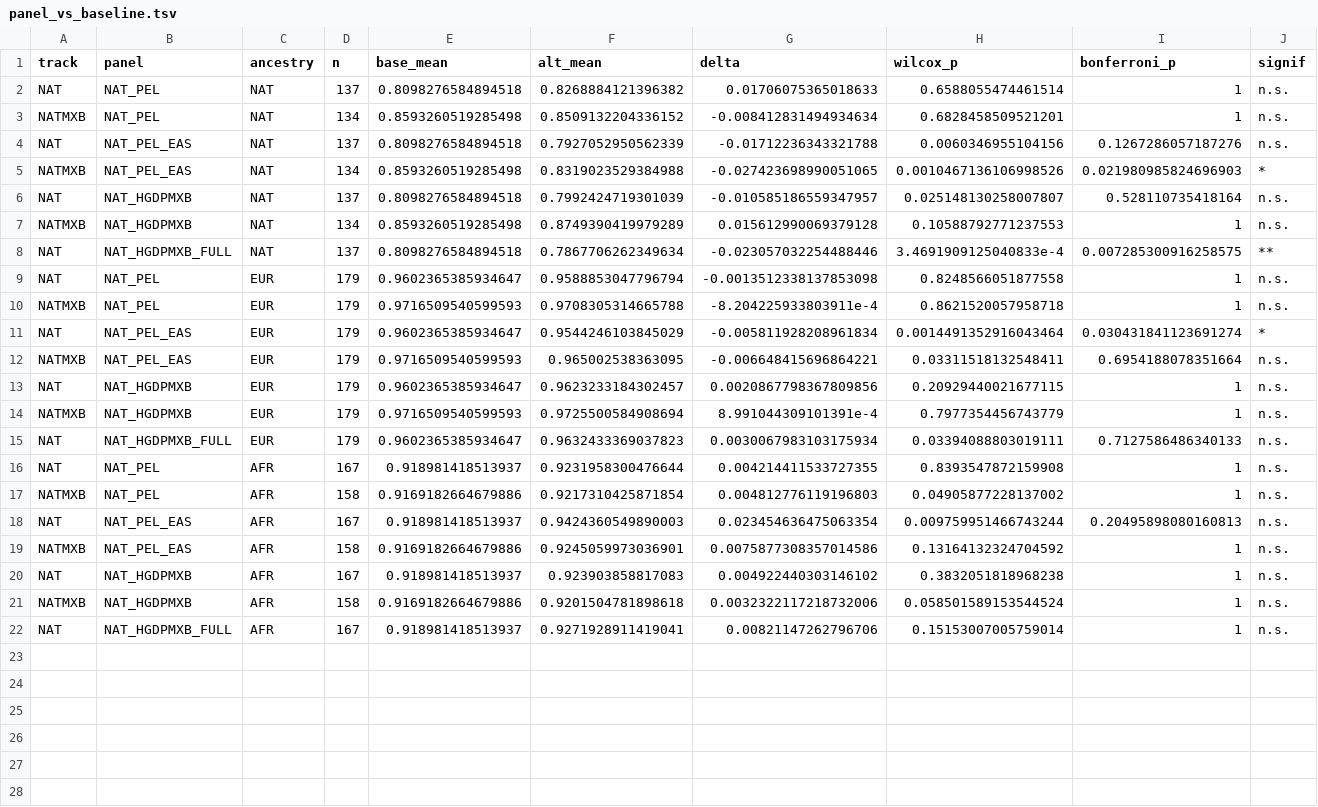
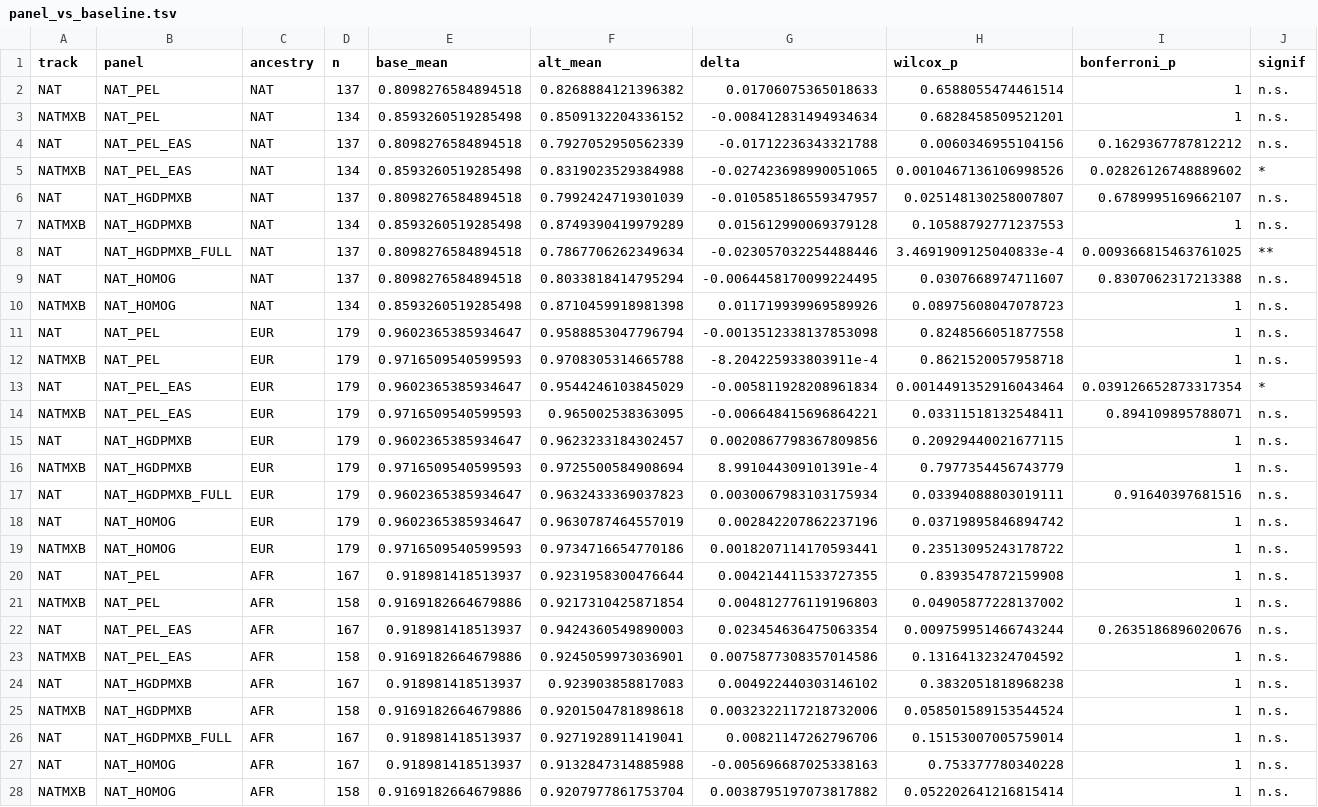
Before and after one commit to chrisrob3312/LAI-sims-accuracy, a TSV file: results/accuracy_pilot_chip_gsa/panel_vs_baseline.tsv, drawn as a sheet.

```diff
--- a/results/accuracy_pilot_chip_gsa/panel_vs_baseline.tsv
+++ b/results/accuracy_pilot_chip_gsa/panel_vs_baseline.tsv
@@ -3,17 +3,21 @@ NAT	NAT_PEL	NAT	137	0.8098276584894518	0.8268884121396382	0.01706075365018633	0.
 NATMXB	NAT_PEL	NAT	134	0.8593260519285498	0.8509132204336152	-0.008412831494934634	0.6828458509521201	1	n.s.
-NAT	NAT_PEL_EAS	NAT	137	0.8098276584894518	0.7927052950562339	-0.01712236343321788	0.0060346955104156	0.1267286057187276	n.s.
-NATMXB	NAT_PEL_EAS	NAT	134	0.8593260519285498	0.8319023529384988	-0.027423698990051065	0.0010467136106998526	0.021980985824696903	*
-NAT	NAT_HGDPMXB	NAT	137	0.8098276584894518	0.7992424719301039	-0.010585186559347957	0.025148130258007807	0.528110735418164	n.s.
+NAT	NAT_PEL_EAS	NAT	137	0.8098276584894518	0.7927052950562339	-0.01712236343321788	0.0060346955104156	0.1629367787812212	n.s.
+NATMXB	NAT_PEL_EAS	NAT	134	0.8593260519285498	0.8319023529384988	-0.027423698990051065	0.0010467136106998526	0.02826126748889602	*
+NAT	NAT_HGDPMXB	NAT	137	0.8098276584894518	0.7992424719301039	-0.010585186559347957	0.025148130258007807	0.6789995169662107	n.s.
 NATMXB	NAT_HGDPMXB	NAT	134	0.8593260519285498	0.8749390419979289	0.015612990069379128	0.10588792771237553	1	n.s.
-NAT	NAT_HGDPMXB_FULL	NAT	137	0.8098276584894518	0.7867706262349634	-0.023057032254488446	3.4691909125040833e-4	0.007285300916258575	**
+NAT	NAT_HGDPMXB_FULL	NAT	137	0.8098276584894518	0.7867706262349634	-0.023057032254488446	3.4691909125040833e-4	0.009366815463761025	**
+NAT	NAT_HOMOG	NAT	137	0.8098276584894518	0.8033818414795294	-0.0064458170099224495	0.0307668974711607	0.8307062317213388	n.s.
+NATMXB	NAT_HOMOG	NAT	134	0.8593260519285498	0.8710459918981398	0.011719939969589926	0.08975608047078723	1	n.s.
 NAT	NAT_PEL	EUR	179	0.9602365385934647	0.9588853047796794	-0.0013512338137853098	0.8248566051877558	1	n.s.
 NATMXB	NAT_PEL	EUR	179	0.9716509540599593	0.9708305314665788	-8.204225933803911e-4	0.8621520057958718	1	n.s.
-NAT	NAT_PEL_EAS	EUR	179	0.9602365385934647	0.9544246103845029	-0.005811928208961834	0.0014491352916043464	0.030431841123691274	*
-NATMXB	NAT_PEL_EAS	EUR	179	0.9716509540599593	0.965002538363095	-0.006648415696864221	0.03311518132548411	0.6954188078351664	n.s.
+NAT	NAT_PEL_EAS	EUR	179	0.9602365385934647	0.9544246103845029	-0.005811928208961834	0.0014491352916043464	0.039126652873317354	*
+NATMXB	NAT_PEL_EAS	EUR	179	0.9716509540599593	0.965002538363095	-0.006648415696864221	0.03311518132548411	0.894109895788071	n.s.
 NAT	NAT_HGDPMXB	EUR	179	0.9602365385934647	0.9623233184302457	0.0020867798367809856	0.20929440021677115	1	n.s.
 NATMXB	NAT_HGDPMXB	EUR	179	0.9716509540599593	0.9725500584908694	8.991044309101391e-4	0.7977354456743779	1	n.s.
-NAT	NAT_HGDPMXB_FULL	EUR	179	0.9602365385934647	0.9632433369037823	0.0030067983103175934	0.03394088803019111	0.7127586486340133	n.s.
+NAT	NAT_HGDPMXB_FULL	EUR	179	0.9602365385934647	0.9632433369037823	0.0030067983103175934	0.03394088803019111	0.91640397681516	n.s.
+NAT	NAT_HOMOG	EUR	179	0.9602365385934647	0.9630787464557019	0.002842207862237196	0.03719895846894742	1	n.s.
+NATMXB	NAT_HOMOG	EUR	179	0.9716509540599593	0.9734716654770186	0.0018207114170593441	0.23513095243178722	1	n.s.
 NAT	NAT_PEL	AFR	167	0.918981418513937	0.9231958300476644	0.004214411533727355	0.8393547872159908	1	n.s.
 NATMXB	NAT_PEL	AFR	158	0.9169182664679886	0.9217310425871854	0.004812776119196803	0.04905877228137002	1	n.s.
-NAT	NAT_PEL_EAS	AFR	167	0.918981418513937	0.9424360549890003	0.023454636475063354	0.009759951466743244	0.20495898080160813	n.s.
+NAT	NAT_PEL_EAS	AFR	167	0.918981418513937	0.9424360549890003	0.023454636475063354	0.009759951466743244	0.2635186896020676	n.s.
 NATMXB	NAT_PEL_EAS	AFR	158	0.9169182664679886	0.9245059973036901	0.0075877308357014586	0.13164132324704592	1	n.s.
@@ -22 +26,3 @@ NATMXB	NAT_HGDPMXB	AFR	158	0.9169182664679886	0.9201504781898618	0.0032322117218
 NAT	NAT_HGDPMXB_FULL	AFR	167	0.918981418513937	0.9271928911419041	0.00821147262796706	0.15153007005759014	1	n.s.
+NAT	NAT_HOMOG	AFR	167	0.918981418513937	0.9132847314885988	-0.005696687025338163	0.753377780340228	1	n.s.
+NATMXB	NAT_HOMOG	AFR	158	0.9169182664679886	0.9207977861753704	0.0038795197073817882	0.052202641216815414	1	n.s.
```
Also changed, not shown: results/accuracy_pilot_chip_gsa/accuracy_summary.tsv, 10 other files.
